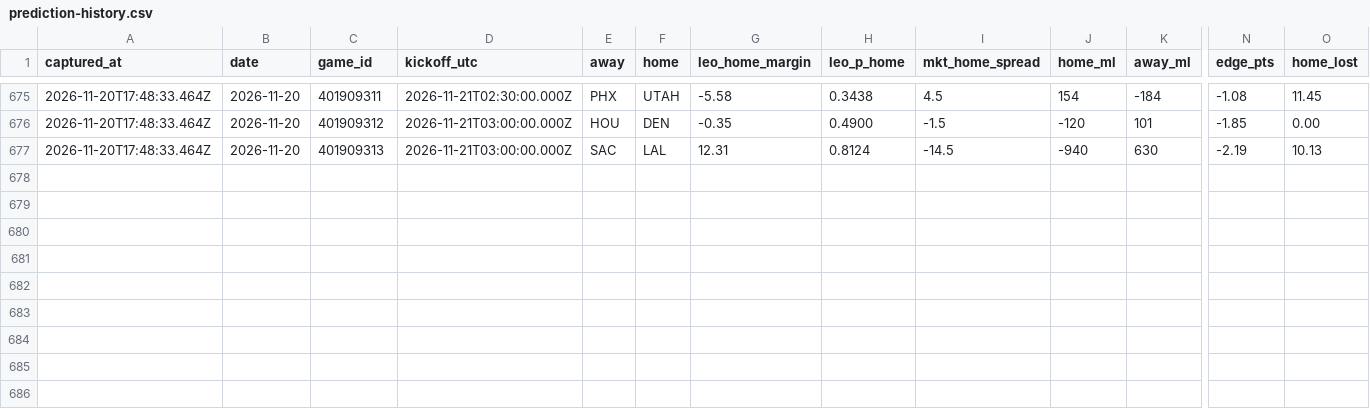
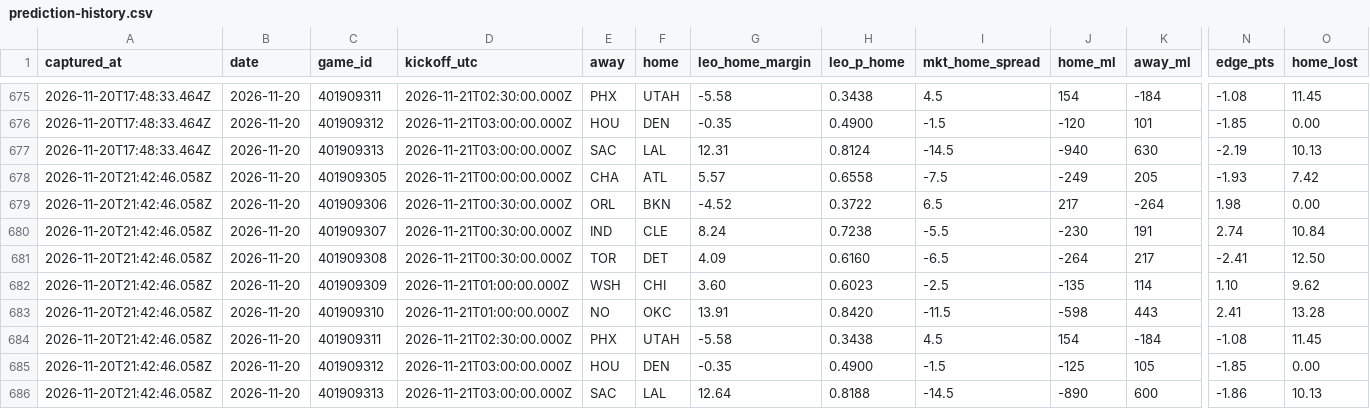
Before and after one commit to flychico/lydiaslab, a CSV file: data/nba/prediction-history.csv, drawn as a sheet; only a part is shown, gaps mark what is left out; rows hold the shown columns only; the diff names each change by its address in the sheet, - before the commit and + after, or states it on an @@ line.

```diff
--- a/data/nba/prediction-history.csv
+++ b/data/nba/prediction-history.csv
+row 678: 2026-11-20T21:42:46.058Z | 2026-11-20 | 401909305 | 2026-11-21T00:00:00.000Z | CHA | ATL | 5.57 | 0.6558 | -7.5 | -249 | 205 | -1.93 | 7.42
+row 679: 2026-11-20T21:42:46.058Z | 2026-11-20 | 401909306 | 2026-11-21T00:30:00.000Z | ORL | BKN | -4.52 | 0.3722 | 6.5 | 217 | -264 | 1.98 | 0.00
+row 680: 2026-11-20T21:42:46.058Z | 2026-11-20 | 401909307 | 2026-11-21T00:30:00.000Z | IND | CLE | 8.24 | 0.7238 | -5.5 | -230 | 191 | 2.74 | 10.84
+row 681: 2026-11-20T21:42:46.058Z | 2026-11-20 | 401909308 | 2026-11-21T00:30:00.000Z | TOR | DET | 4.09 | 0.6160 | -6.5 | -264 | 217 | -2.41 | 12.50
+row 682: 2026-11-20T21:42:46.058Z | 2026-11-20 | 401909309 | 2026-11-21T01:00:00.000Z | WSH | CHI | 3.60 | 0.6023 | -2.5 | -135 | 114 | 1.10 | 9.62
+row 683: 2026-11-20T21:42:46.058Z | 2026-11-20 | 401909310 | 2026-11-21T01:00:00.000Z | NO | OKC | 13.91 | 0.8420 | -11.5 | -598 | 443 | 2.41 | 13.28
+row 684: 2026-11-20T21:42:46.058Z | 2026-11-20 | 401909311 | 2026-11-21T02:30:00.000Z | PHX | UTAH | -5.58 | 0.3438 | 4.5 | 154 | -184 | -1.08 | 11.45
+row 685: 2026-11-20T21:42:46.058Z | 2026-11-20 | 401909312 | 2026-11-21T03:00:00.000Z | HOU | DEN | -0.35 | 0.4900 | -1.5 | -125 | 105 | -1.85 | 0.00
+row 686: 2026-11-20T21:42:46.058Z | 2026-11-20 | 401909313 | 2026-11-21T03:00:00.000Z | SAC | LAL | 12.64 | 0.8188 | -14.5 | -890 | 600 | -1.86 | 10.13
```
Also changed, not shown: data/predictions/nba.csv, data/predictions/nba/2026-11-20.csv, 21 other files.
